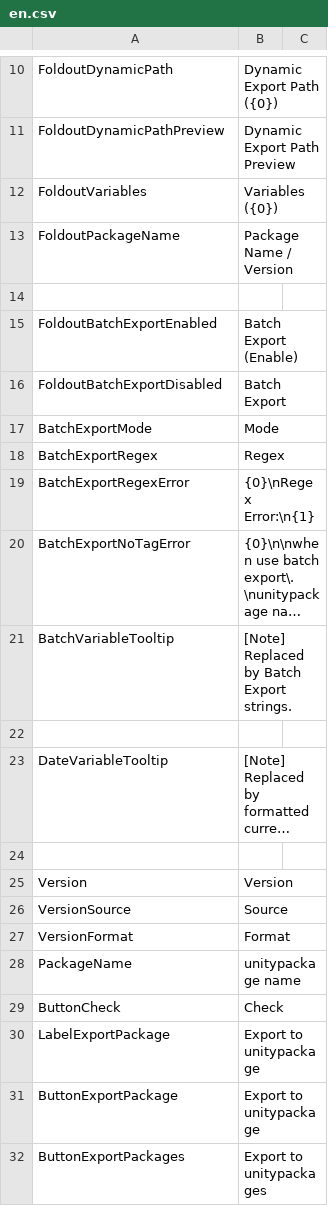
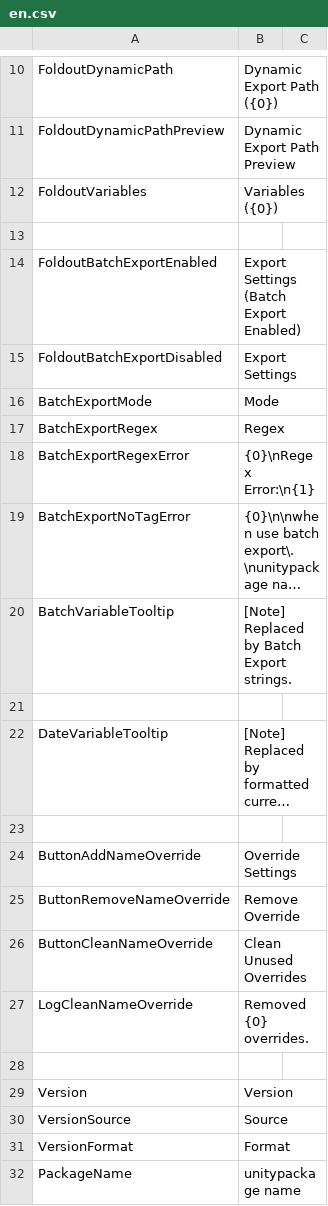
Before and after one commit to SleetCat123/MizoresUnityPackageExporter, a CSV file: Assets/Mizore_Nekoyanagi/Util/MizoresPackageExporter/Texts/Resources/MizoresPackageExporter/en.csv, drawn as a sheet; only a part is shown, gaps mark what is left out; the shorter side is filled out with more unchanged rows; long unchanged cells end in …; removed rows and columns are numbered as before the commit, all else as after; the diff names each change by its address in the sheet, - before the commit and + after, or states it on an @@ line.

Commit message:
batchexportで特定の名前のときだけpackagenameを変更できるようにしたい　各要素ごとに個別で設定上書きする方式で作ろうとしてたけど、正規表現で複数指定できたほうが便利そうなので作り直すかも

```diff
--- a/Assets/Mizore_Nekoyanagi/Util/MizoresPackageExporter/Texts/Resources/MizoresPackageExporter/en.csv
+++ b/Assets/Mizore_Nekoyanagi/Util/MizoresPackageExporter/Texts/Resources/MizoresPackageExporter/en.csv
-row 13: FoldoutPackageName | Package Name / Version
-B14: Batch Export (Enable)
+B14: Export Settings (Batch Export Enabled)
-B15: Batch Export
+B15: Export Settings
+row 23: (empty)
+row 24: ButtonAddNameOverride | Override Settings
+row 25: ButtonRemoveNameOverride | Remove Override
+row 26: ButtonCleanNameOverride | Clean Unused Overrides
+row 27: LogCleanNameOverride | Removed {0} overrides.
```
Also changed, not shown: Assets/Mizore_Nekoyanagi/Util/MizoresPackageExporter/Texts/Resources/MizoresPackageExporter/jp.csv, 10 other files.
